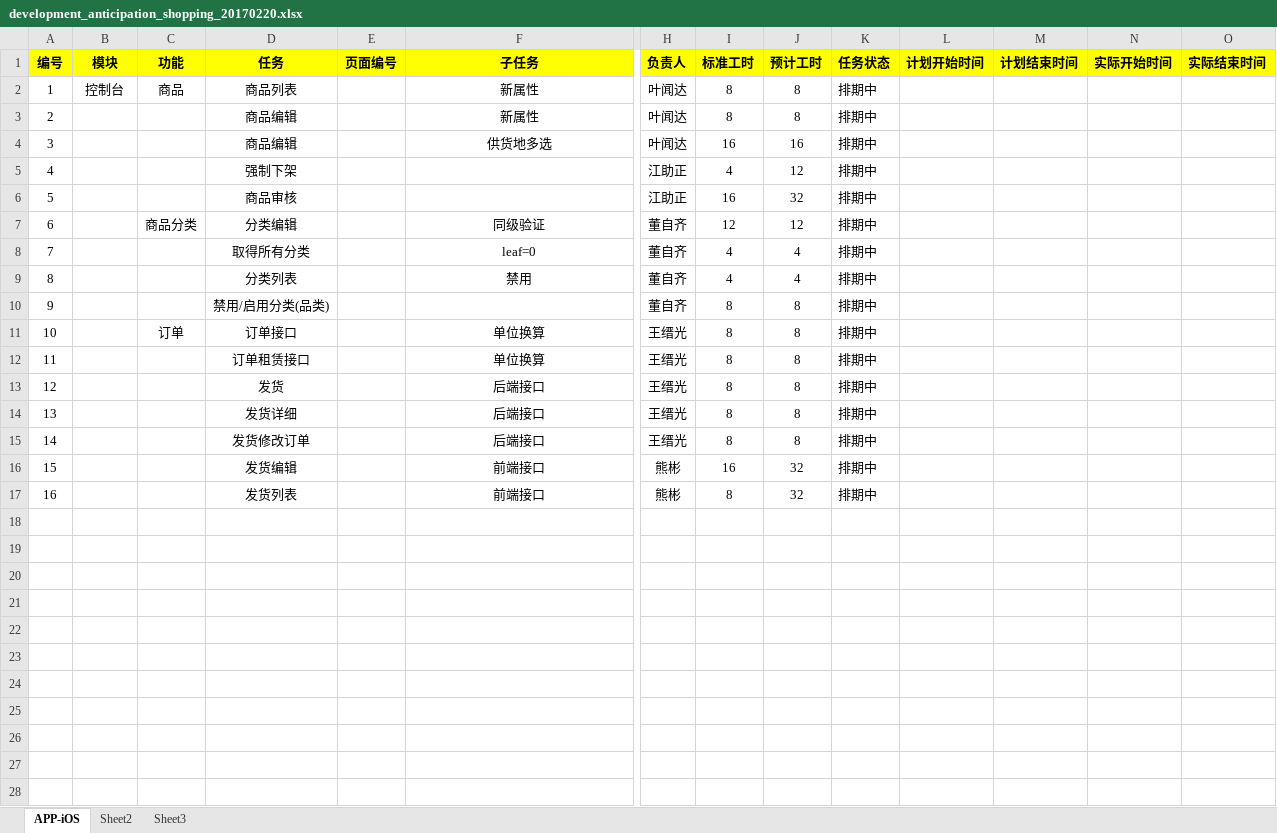
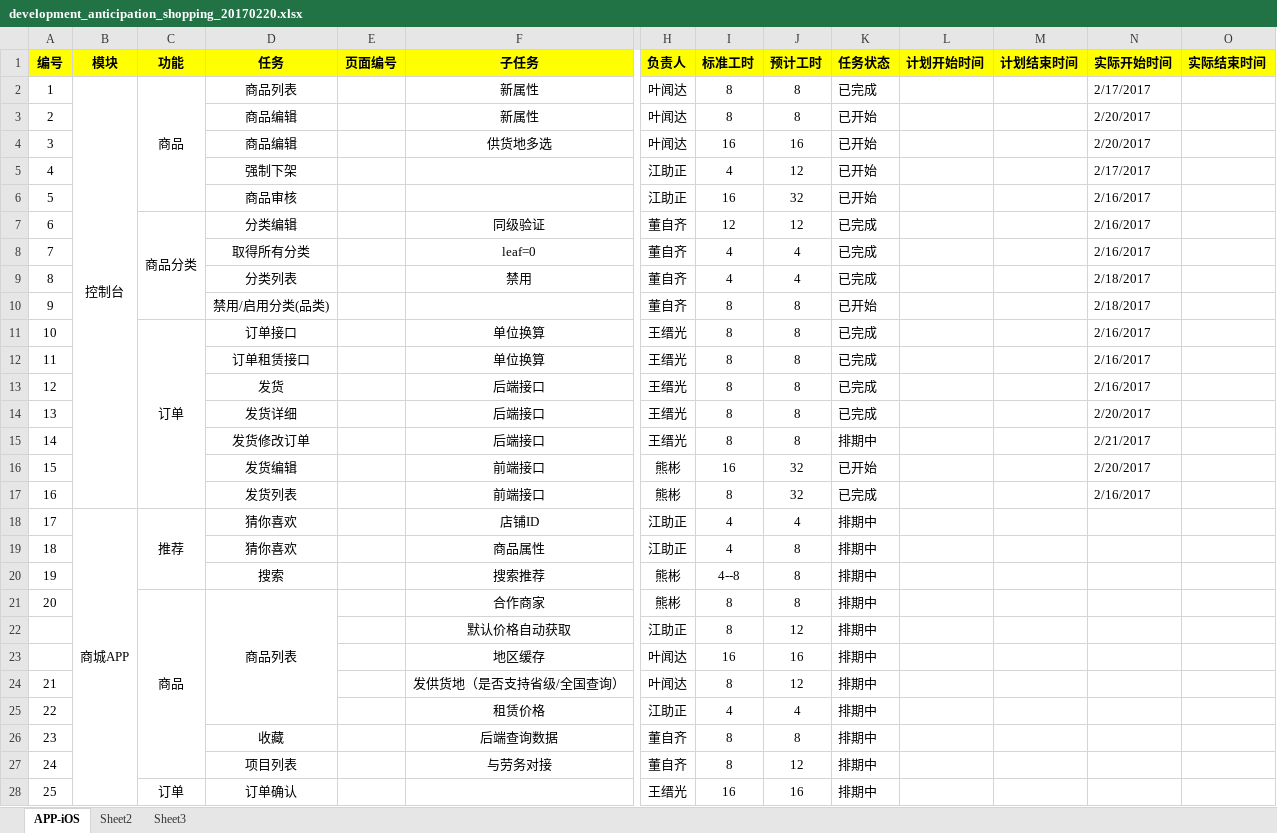
Before and after one commit to dreamingodd/useful_txt, an Excel workbook: mission/development_anticipation_shopping_20170220.xlsx, sheet APP-iOS, drawn as a sheet; only a part is shown, gaps mark what is left out; values as stored, in another font and other column widths than the file's, no borders; rows hold the shown columns only; the diff covers the shown part only; the diff names each change by its address in the sheet, - before the commit and + after, or states it on an @@ line.

Commit message:
APP

```diff
--- a/mission/development_anticipation_shopping_20170220.xlsx (sheet APP-iOS)
+++ b/mission/development_anticipation_shopping_20170220.xlsx (sheet APP-iOS)
+B2:B17 merged
+C2:C6 merged
-K2 (任务状态): 排期中
+K2 (任务状态): 已完成
-N2 (实际开始时间): (empty)
+N2 (实际开始时间): 2/17/2017
-K3:K6 (任务状态): 排期中
+K3:K6 (任务状态): 已开始
-N3:N4 (实际开始时间): (empty)
+N3:N4 (实际开始时间): 2/20/2017
-N5 (实际开始时间): (empty)
+N5 (实际开始时间): 2/17/2017
-N6:N8 (实际开始时间): (empty)
+N6:N8 (实际开始时间): 2/16/2017
+C7:C10 merged
-K7:K9 (任务状态): 排期中
+K7:K9 (任务状态): 已完成
-N9:N10 (实际开始时间): (empty)
+N9:N10 (实际开始时间): 2/18/2017
-K10 (任务状态): 排期中
+K10 (任务状态): 已开始
+C11:C17 merged
-K11:K14 (任务状态): 排期中
+K11:K14 (任务状态): 已完成
-N11:N13 (实际开始时间): (empty)
+N11:N13 (实际开始时间): 2/16/2017
-N14 (实际开始时间): (empty)
+N14 (实际开始时间): 2/20/2017
-N15 (实际开始时间): (empty)
+N15 (实际开始时间): 2/21/2017
-K16 (任务状态): 排期中
+K16 (任务状态): 已开始
-N16 (实际开始时间): (empty)
+N16 (实际开始时间): 2/20/2017
-K17 (任务状态): 排期中
+K17 (任务状态): 已完成
-N17 (实际开始时间): (empty)
+N17 (实际开始时间): 2/16/2017
+row 18: 17 | 商城APP | 推荐 | 猜你喜欢 |  | 店铺ID | 江助正 | 4 | 4 | 排期中
+row 19: 18 |  |  | 猜你喜欢 |  | 商品属性 | 江助正 | 4 | 8 | 排期中
+row 20: 19 |  |  | 搜索 |  | 搜索推荐 | 熊彬 | 4--8 | 8 | 排期中
+row 21: 20 |  | 商品 | 商品列表 |  | 合作商家 | 熊彬 | 8 | 8 | 排期中
+row 22:  |  |  |  |  | 默认价格自动获取 | 江助正 | 8 | 12 | 排期中
+row 23:  |  |  |  |  | 地区缓存 | 叶闻达 | 16 | 16 | 排期中
+row 24: 21 |  |  |  |  | 发供货地（是否支持省级/全国查询） | 叶闻达 | 8 | 12 | 排期中
+row 25: 22 |  |  |  |  | 租赁价格 | 江助正 | 4 | 4 | 排期中
+row 26: 23 |  |  | 收藏 |  | 后端查询数据 | 董自齐 | 8 | 8 | 排期中
+row 27: 24 |  |  | 项目列表 |  | 与劳务对接 | 董自齐 | 8 | 12 | 排期中
+row 28: 25 |  | 订单 | 订单确认 |  |  | 王缙光 | 16 | 16 | 排期中
```
Also changed, not shown: 12 added rows elsewhere in this sheet.
